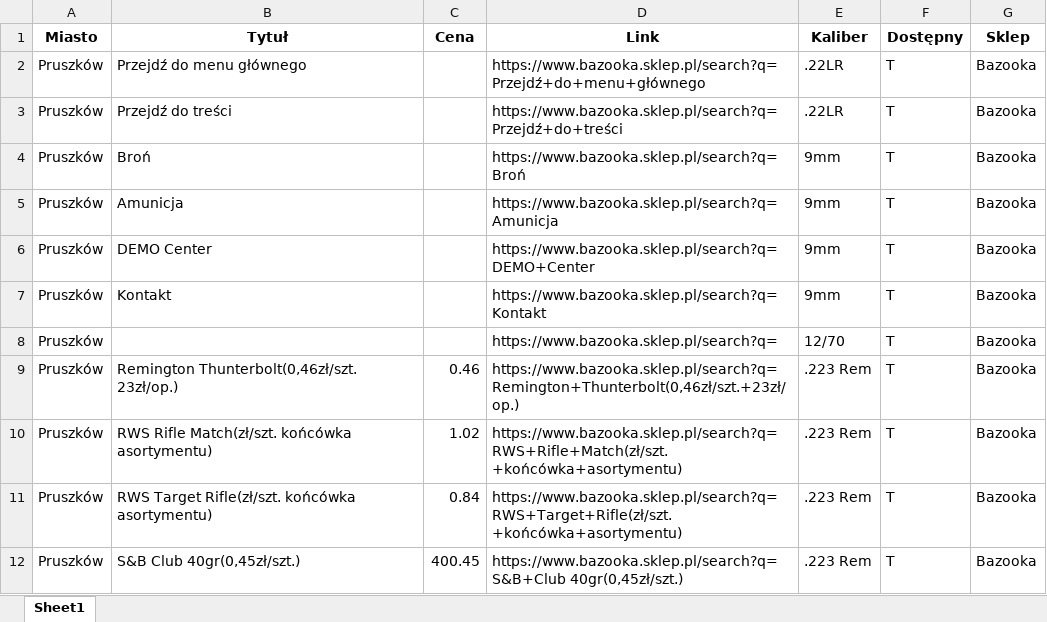
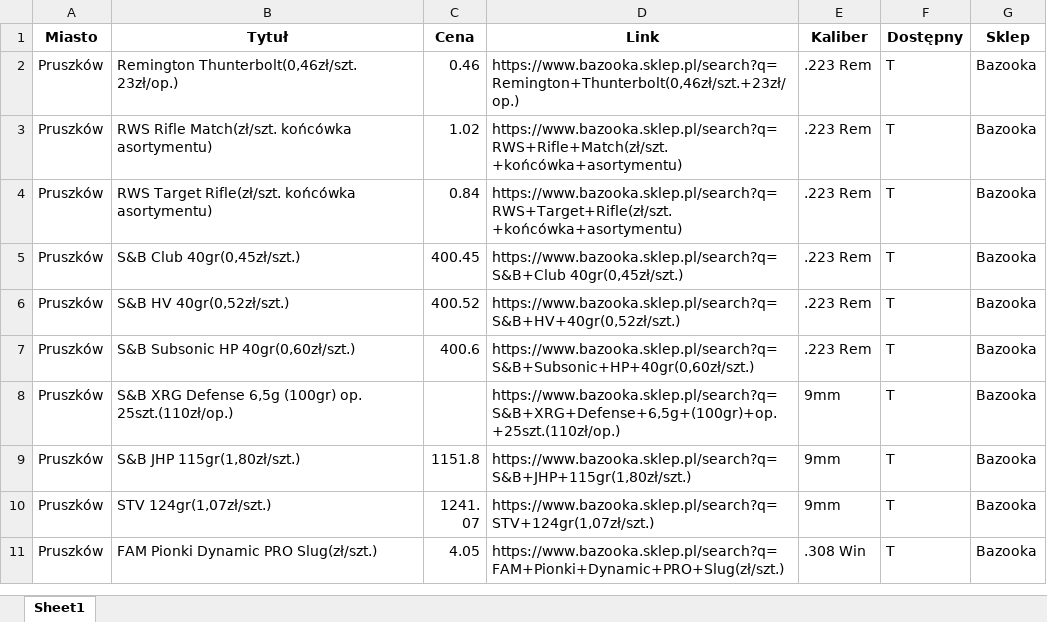
Before and after one commit to AstorBeon/ammunitonScrapper, an Excel workbook: my_silly_database.xlsx, sheet Sheet1, drawn as a sheet; only a part is shown; the shorter side is filled out with more unchanged rows; values as stored, in another font and other column widths than the file's, no borders; the diff names each change by its address in the sheet, - before the commit and + after, or states it on an @@ line.

Commit message:
Minor fix to Bazooka scrapper - it was taking too much elements. Data update

```diff
--- a/my_silly_database.xlsx (sheet Sheet1)
+++ b/my_silly_database.xlsx (sheet Sheet1)
-row 2: Pruszków | Przejdź do menu głównego |  | https://www.bazooka.sklep.pl/search?q=Przejdź+do+menu+głównego | .22LR | T | Bazooka
-row 3: Pruszków | Przejdź do treści |  | https://www.bazooka.sklep.pl/search?q=Przejdź+do+treści | .22LR | T | Bazooka
-row 4: Pruszków | Broń |  | https://www.bazooka.sklep.pl/search?q=Broń | 9mm | T | Bazooka
-row 5: Pruszków | Amunicja |  | https://www.bazooka.sklep.pl/search?q=Amunicja | 9mm | T | Bazooka
-row 6: Pruszków | DEMO Center |  | https://www.bazooka.sklep.pl/search?q=DEMO+Center | 9mm | T | Bazooka
-row 7: Pruszków | Kontakt |  | https://www.bazooka.sklep.pl/search?q=Kontakt | 9mm | T | Bazooka
-row 8: Pruszków |  |  | https://www.bazooka.sklep.pl/search?q= | 12/70 | T | Bazooka
```
Also changed, not shown: 1 other file.
